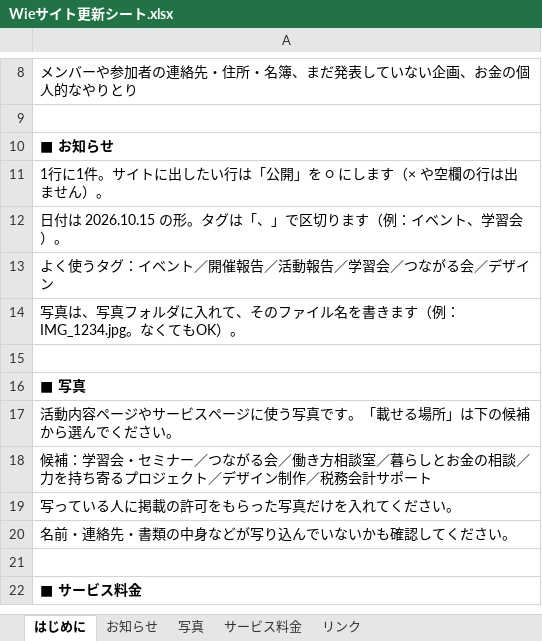
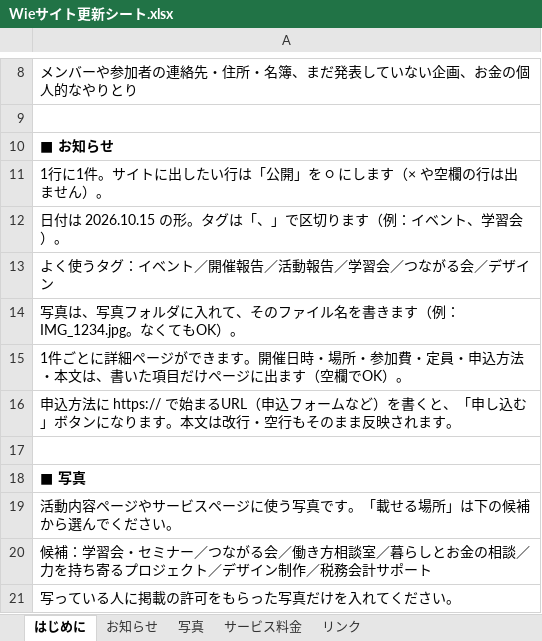
Before and after one commit to hnmt2022/wie, an Excel workbook: docs/sheets/Wieサイト更新シート.xlsx, sheet はじめに, drawn as a sheet; only a part is shown, gaps mark what is left out; the shorter side is filled out with more unchanged rows; values as stored, in another font and other column widths than the file's, no borders; the diff names each change by its address in the sheet, - before the commit and + after, or states it on an @@ line.

```diff
--- a/docs/sheets/Wieサイト更新シート.xlsx (sheet はじめに)
+++ b/docs/sheets/Wieサイト更新シート.xlsx (sheet はじめに)
+row 15: 1件ごとに詳細ページができます。開催日時・場所・参加費・定員・申込方法・本文は、書いた項目だけページに出ます（空欄でOK）。
+row 16: 申込方法に https:// で始まるURL（申込フォームなど）を書くと、「申し込む」ボタンになります。本文は改行・空行もそのまま反映されます。
```
Also changed, not shown: sheet お知らせ, sheet サービス料金, sheet リンク, 18 other files.
